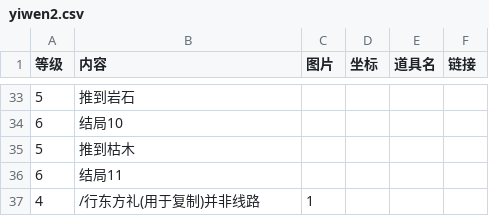
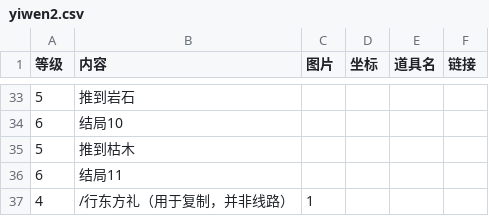
Before and after one commit to ffxiv-cn/tools.ffxiv.cn, a CSV file: lajipai/csv/yiwen2.csv, drawn as a sheet; only a part is shown, gaps mark what is left out.

```diff
--- a/lajipai/csv/yiwen2.csv
+++ b/lajipai/csv/yiwen2.csv
@@ -36,2 +36,2 @@
 6,结局11
-4,/行东方礼(用于复制)并非线路,1,,,
+4,/行东方礼（用于复制，并非线路）,1
```
Also changed, not shown: lajipai/csv/qianting1.csv, lajipai/csv/qianting2.csv.
